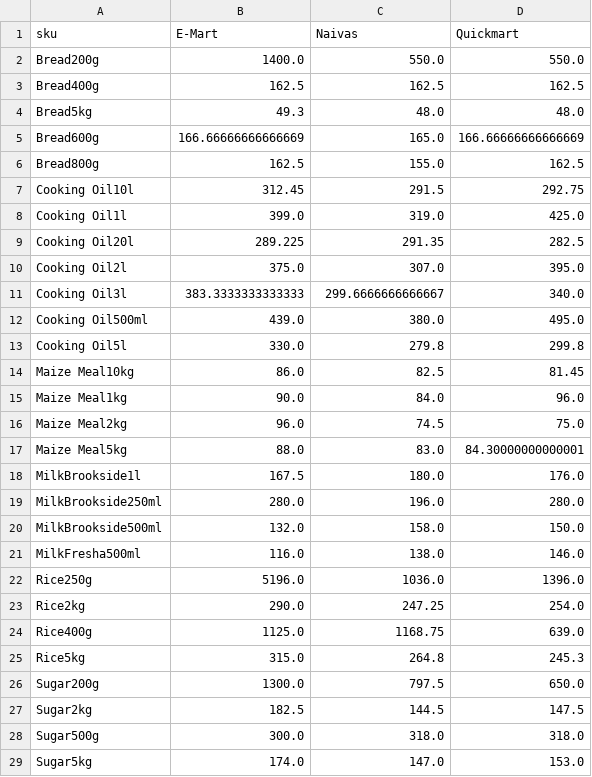
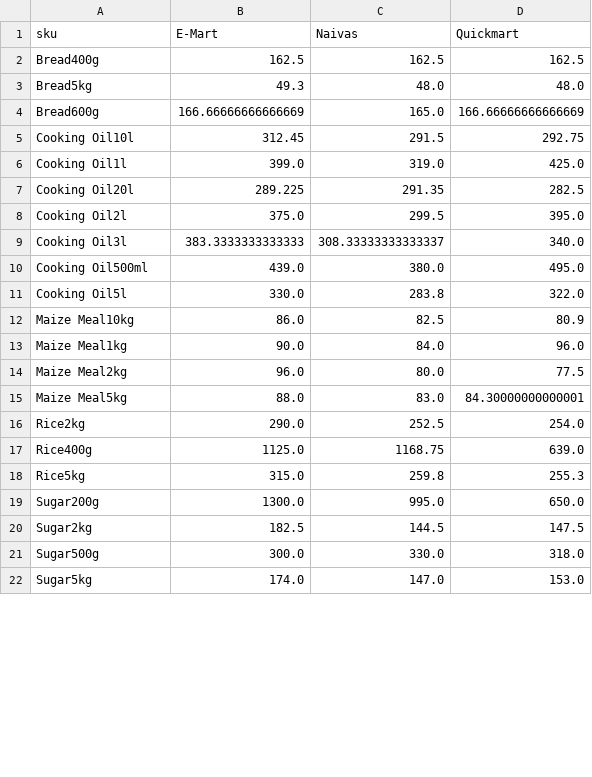
Before and after one commit to odawadavid/Webscraping, a CSV file: data/analytics/price_per_unit_pivot.csv, drawn as a sheet; only a part is shown; the diff covers the shown part only.

```diff
--- a/data/analytics/price_per_unit_pivot.csv
+++ b/data/analytics/price_per_unit_pivot.csv
@@ -1,3 +1,2 @@
 sku,E-Mart,Naivas,Quickmart
-Bread200g,1400.0,550.0,550.0
 Bread400g,162.5,162.5,162.5
@@ -5,3 +4,2 @@ Bread5kg,49.3,48.0,48.0
 Bread600g,166.66666666666669,165.0,166.66666666666669
-Bread800g,162.5,155.0,162.5
 Cooking Oil10l,312.45,291.5,292.75
@@ -9,21 +7,16 @@ Cooking Oil1l,399.0,319.0,425.0
 Cooking Oil20l,289.225,291.35,282.5
-Cooking Oil2l,375.0,307.0,395.0
-Cooking Oil3l,383.3333333333333,299.6666666666667,340.0
+Cooking Oil2l,375.0,299.5,395.0
+Cooking Oil3l,383.3333333333333,308.33333333333337,340.0
 Cooking Oil500ml,439.0,380.0,495.0
-Cooking Oil5l,330.0,279.8,299.8
-Maize Meal10kg,86.0,82.5,81.45
+Cooking Oil5l,330.0,283.8,322.0
+Maize Meal10kg,86.0,82.5,80.9
 Maize Meal1kg,90.0,84.0,96.0
-Maize Meal2kg,96.0,74.5,75.0
+Maize Meal2kg,96.0,80.0,77.5
 Maize Meal5kg,88.0,83.0,84.30000000000001
-MilkBrookside1l,167.5,180.0,176.0
-MilkBrookside250ml,280.0,196.0,280.0
-MilkBrookside500ml,132.0,158.0,150.0
-MilkFresha500ml,116.0,138.0,146.0
-Rice250g,5196.0,1036.0,1396.0
-Rice2kg,290.0,247.25,254.0
+Rice2kg,290.0,252.5,254.0
 Rice400g,1125.0,1168.75,639.0
-Rice5kg,315.0,264.8,245.3
-Sugar200g,1300.0,797.5,650.0
+Rice5kg,315.0,259.8,255.3
+Sugar200g,1300.0,995.0,650.0
 Sugar2kg,182.5,144.5,147.5
-Sugar500g,300.0,318.0,318.0
+Sugar500g,300.0,330.0,318.0
 Sugar5kg,174.0,147.0,153.0
```
Also changed, not shown: 1 removed row and 4 edited cells elsewhere in this file, data/raw/naivas.csv, data/raw/quickmart.csv, 4 other files.
